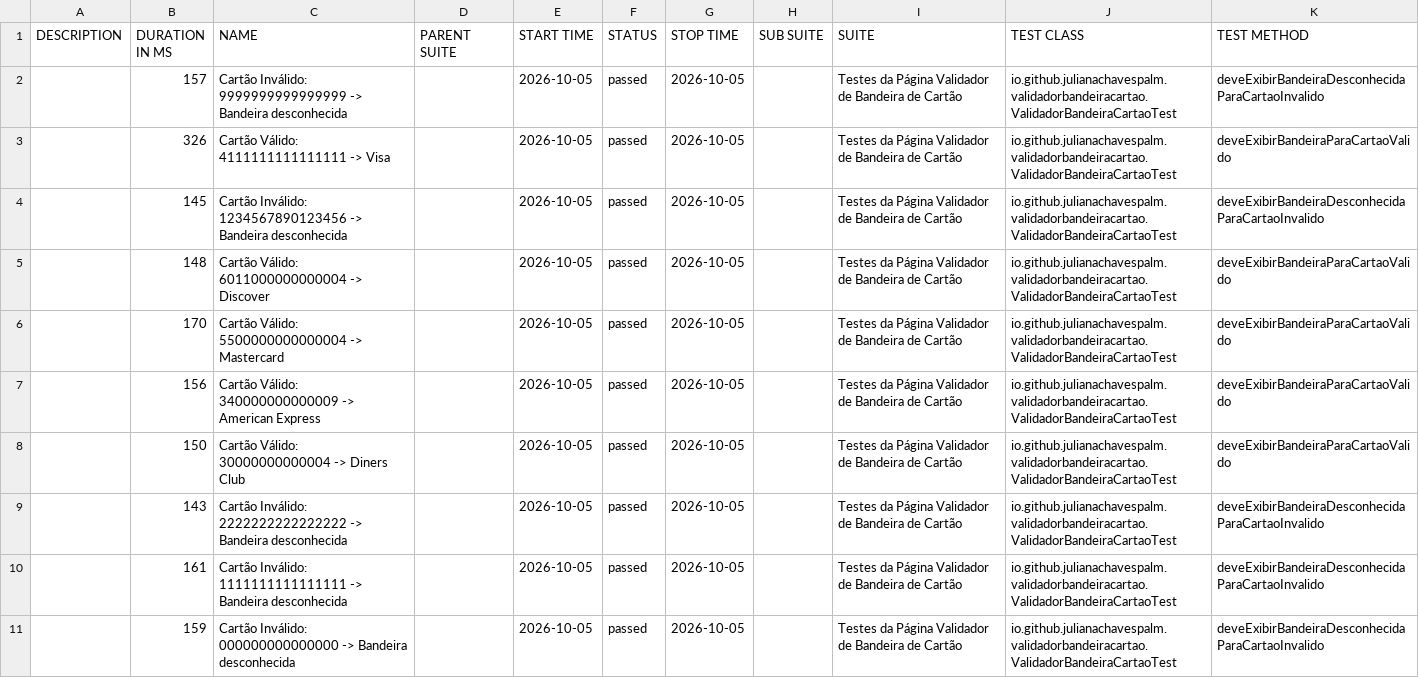
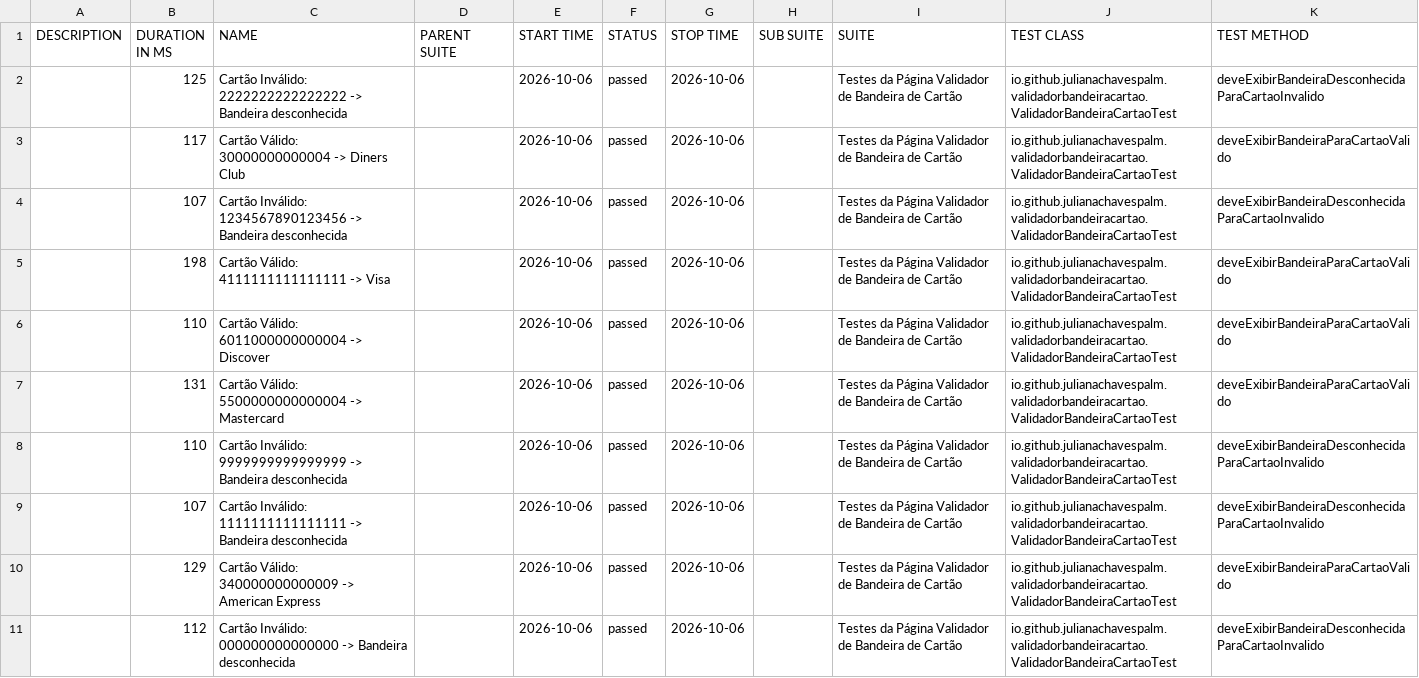
Before and after one commit to julianachavespalm/validadorbandeiracartao, a CSV file: data/suites.csv, drawn as a sheet.

```diff
--- a/data/suites.csv
+++ b/data/suites.csv
@@ -1,11 +1,11 @@
 "DESCRIPTION","DURATION IN MS","NAME","PARENT SUITE","START TIME","STATUS","STOP TIME","SUB SUITE","SUITE","TEST CLASS","TEST METHOD"
-"","157","Cartão Inválido: 9999999999999999 -> Bandeira desconhecida","","2026-10-05","passed","2026-10-05","","Testes da Página Validador de Bandeira de Cartão","io.github.julianachavespalm.validadorbandeiracartao.ValidadorBandeiraCartaoTest","deveExibirBandeiraDesconhecidaParaCartaoInvalido"
-"","326","Cartão Válido: 4111111111111111 -> Visa","","2026-10-05","passed","2026-10-05","","Testes da Página Validador de Bandeira de Cartão","io.github.julianachavespalm.validadorbandeiracartao.ValidadorBandeiraCartaoTest","deveExibirBandeiraParaCartaoValido"
-"","145","Cartão Inválido: 1234567890123456 -> Bandeira desconhecida","","2026-10-05","passed","2026-10-05","","Testes da Página Validador de Bandeira de Cartão","io.github.julianachavespalm.validadorbandeiracartao.ValidadorBandeiraCartaoTest","deveExibirBandeiraDesconhecidaParaCartaoInvalido"
-"","148","Cartão Válido: 6011000000000004 -> Discover","","2026-10-05","passed","2026-10-05","","Testes da Página Validador de Bandeira de Cartão","io.github.julianachavespalm.validadorbandeiracartao.ValidadorBandeiraCartaoTest","deveExibirBandeiraParaCartaoValido"
-"","170","Cartão Válido: 5500000000000004 -> Mastercard","","2026-10-05","passed","2026-10-05","","Testes da Página Validador de Bandeira de Cartão","io.github.julianachavespalm.validadorbandeiracartao.ValidadorBandeiraCartaoTest","deveExibirBandeiraParaCartaoValido"
-"","156","Cartão Válido: 340000000000009 -> American Express","","2026-10-05","passed","2026-10-05","","Testes da Página Validador de Bandeira de Cartão","io.github.julianachavespalm.validadorbandeiracartao.ValidadorBandeiraCartaoTest","deveExibirBandeiraParaCartaoValido"
-"","150","Cartão Válido: 30000000000004 -> Diners Club","","2026-10-05","passed","2026-10-05","","Testes da Página Validador de Bandeira de Cartão","io.github.julianachavespalm.validadorbandeiracartao.ValidadorBandeiraCartaoTest","deveExibirBandeiraParaCartaoValido"
-"","143","Cartão Inválido: 2222222222222222 -> Bandeira desconhecida","","2026-10-05","passed","2026-10-05","","Testes da Página Validador de Bandeira de Cartão","io.github.julianachavespalm.validadorbandeiracartao.ValidadorBandeiraCartaoTest","deveExibirBandeiraDesconhecidaParaCartaoInvalido"
-"","161","Cartão Inválido: 1111111111111111 -> Bandeira desconhecida","","2026-10-05","passed","2026-10-05","","Testes da Página Validador de Bandeira de Cartão","io.github.julianachavespalm.validadorbandeiracartao.ValidadorBandeiraCartaoTest","deveExibirBandeiraDesconhecidaParaCartaoInvalido"
-"","159","Cartão Inválido: 000000000000000 -> Bandeira desconhecida","","2026-10-05","passed","2026-10-05","","Testes da Página Validador de Bandeira de Cartão","io.github.julianachavespalm.validadorbandeiracartao.ValidadorBandeiraCartaoTest","deveExibirBandeiraDesconhecidaParaCartaoInvalido"
+"","125","Cartão Inválido: 2222222222222222 -> Bandeira desconhecida","","2026-10-06","passed","2026-10-06","","Testes da Página Validador de Bandeira de Cartão","io.github.julianachavespalm.validadorbandeiracartao.ValidadorBandeiraCartaoTest","deveExibirBandeiraDesconhecidaParaCartaoInvalido"
+"","117","Cartão Válido: 30000000000004 -> Diners Club","","2026-10-06","passed","2026-10-06","","Testes da Página Validador de Bandeira de Cartão","io.github.julianachavespalm.validadorbandeiracartao.ValidadorBandeiraCartaoTest","deveExibirBandeiraParaCartaoValido"
+"","107","Cartão Inválido: 1234567890123456 -> Bandeira desconhecida","","2026-10-06","passed","2026-10-06","","Testes da Página Validador de Bandeira de Cartão","io.github.julianachavespalm.validadorbandeiracartao.ValidadorBandeiraCartaoTest","deveExibirBandeiraDesconhecidaParaCartaoInvalido"
+"","198","Cartão Válido: 4111111111111111 -> Visa","","2026-10-06","passed","2026-10-06","","Testes da Página Validador de Bandeira de Cartão","io.github.julianachavespalm.validadorbandeiracartao.ValidadorBandeiraCartaoTest","deveExibirBandeiraParaCartaoValido"
+"","110","Cartão Válido: 6011000000000004 -> Discover","","2026-10-06","passed","2026-10-06","","Testes da Página Validador de Bandeira de Cartão","io.github.julianachavespalm.validadorbandeiracartao.ValidadorBandeiraCartaoTest","deveExibirBandeiraParaCartaoValido"
+"","131","Cartão Válido: 5500000000000004 -> Mastercard","","2026-10-06","passed","2026-10-06","","Testes da Página Validador de Bandeira de Cartão","io.github.julianachavespalm.validadorbandeiracartao.ValidadorBandeiraCartaoTest","deveExibirBandeiraParaCartaoValido"
+"","110","Cartão Inválido: 9999999999999999 -> Bandeira desconhecida","","2026-10-06","passed","2026-10-06","","Testes da Página Validador de Bandeira de Cartão","io.github.julianachavespalm.validadorbandeiracartao.ValidadorBandeiraCartaoTest","deveExibirBandeiraDesconhecidaParaCartaoInvalido"
+"","107","Cartão Inválido: 1111111111111111 -> Bandeira desconhecida","","2026-10-06","passed","2026-10-06","","Testes da Página Validador de Bandeira de Cartão","io.github.julianachavespalm.validadorbandeiracartao.ValidadorBandeiraCartaoTest","deveExibirBandeiraDesconhecidaParaCartaoInvalido"
+"","129","Cartão Válido: 340000000000009 -> American Express","","2026-10-06","passed","2026-10-06","","Testes da Página Validador de Bandeira de Cartão","io.github.julianachavespalm.validadorbandeiracartao.ValidadorBandeiraCartaoTest","deveExibirBandeiraParaCartaoValido"
+"","112","Cartão Inválido: 000000000000000 -> Bandeira desconhecida","","2026-10-06","passed","2026-10-06","","Testes da Página Validador de Bandeira de Cartão","io.github.julianachavespalm.validadorbandeiracartao.ValidadorBandeiraCartaoTest","deveExibirBandeiraDesconhecidaParaCartaoInvalido"
```
Also changed, not shown: 41 other files.
